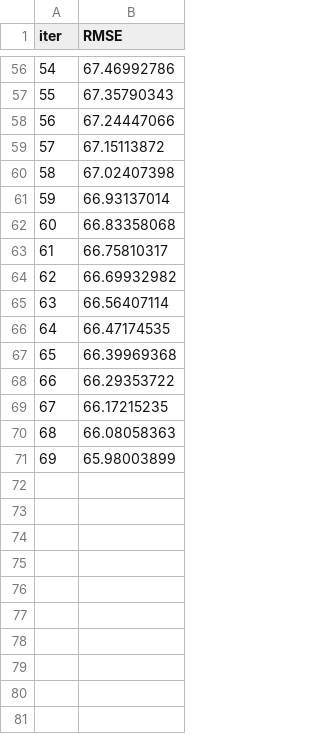
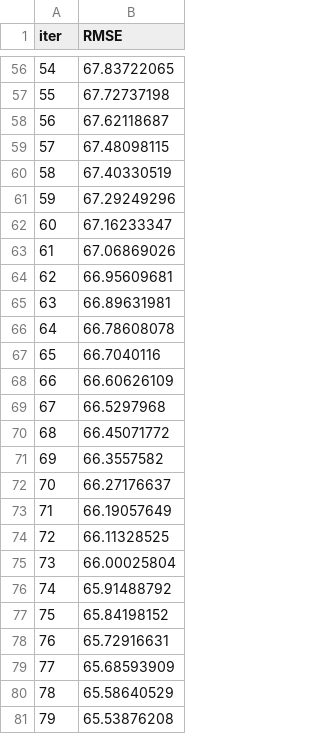
Before and after one commit to simenfritzner/TDT4173-ML-task, a TSV file: src/Models/Catboost/catboost_info/learn_error.tsv, drawn as a sheet; only a part is shown, gaps mark what is left out; the diff covers the shown part only.

```diff
--- a/src/Models/Catboost/catboost_info/learn_error.tsv
+++ b/src/Models/Catboost/catboost_info/learn_error.tsv
@@ -56,16 +56,26 @@ iter	RMSE
-54	67.46992786
-55	67.35790343
-56	67.24447066
-57	67.15113872
-58	67.02407398
-59	66.93137014
-60	66.83358068
-61	66.75810317
-62	66.69932982
-63	66.56407114
-64	66.47174535
-65	66.39969368
-66	66.29353722
-67	66.17215235
-68	66.08058363
-69	65.98003899
+54	67.83722065
+55	67.72737198
+56	67.62118687
+57	67.48098115
+58	67.40330519
+59	67.29249296
+60	67.16233347
+61	67.06869026
+62	66.95609681
+63	66.89631981
+64	66.78608078
+65	66.7040116
+66	66.60626109
+67	66.5297968
+68	66.45071772
+69	66.3557582
+70	66.27176637
+71	66.19057649
+72	66.11328525
+73	66.00025804
+74	65.91488792
+75	65.84198152
+76	65.72916631
+77	65.68593909
+78	65.58640529
+79	65.53876208
```
Also changed, not shown: 54 edited cells elsewhere in this file, src/Models/Catboost/catboost_info/time_left.tsv, 9 other files.
